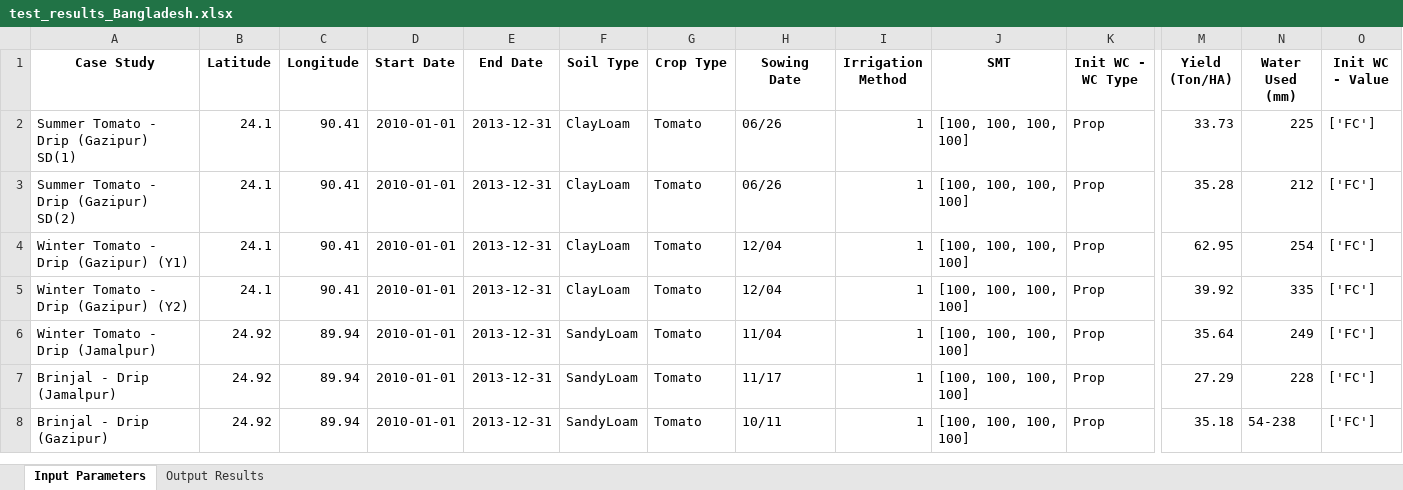
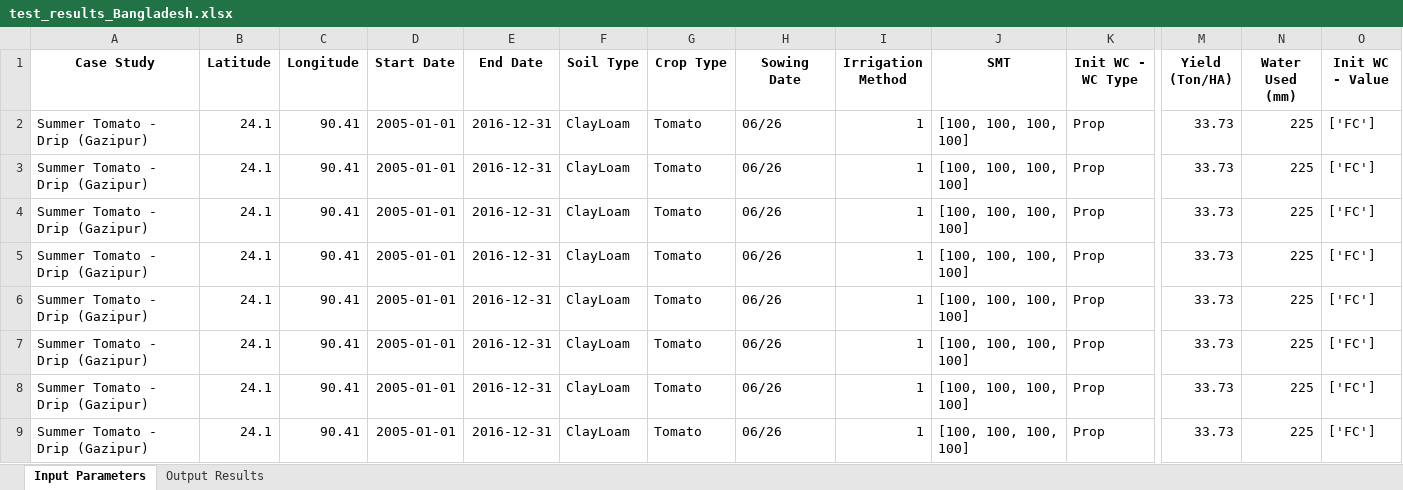
Before and after one commit to stephansmit/heliostrome, an Excel workbook: heliostrome/jip_project/results/test_results_Bangladesh.xlsx, sheet Input Parameters, drawn as a sheet; only a part is shown, gaps mark what is left out; values as stored, in another font and other column widths than the file's, no borders; removed rows and columns are numbered as before the commit, all else as after; rows hold the shown columns only; the diff covers the shown part only; the diff names each change by its address in the sheet, - before the commit and + after, or states it on an @@ line.

```diff
--- a/heliostrome/jip_project/results/test_results_Bangladesh.xlsx (sheet Input Parameters)
+++ b/heliostrome/jip_project/results/test_results_Bangladesh.xlsx (sheet Input Parameters)
-A2 (Case Study): Summer Tomato - Drip (Gazipur) SD(1)
+A2 (Case Study): Summer Tomato - Drip (Gazipur)
-D2:D6 (Start Date): 2010-01-01
+D2:D6 (Start Date): 2005-01-01
-E2:E6 (End Date): 2013-12-31
+E2:E6 (End Date): 2016-12-31
-A3 (Case Study): Summer Tomato - Drip (Gazipur) SD(2)
+A3 (Case Study): Summer Tomato - Drip (Gazipur)
-M3 (Yield (Ton/HA)): 35.28
+M3 (Yield (Ton/HA)): 33.73
-N3 (Water Used (mm)): 212
+N3 (Water Used (mm)): 225
-A4 (Case Study): Winter Tomato - Drip (Gazipur) (Y1)
+A4 (Case Study): Summer Tomato - Drip (Gazipur)
-H4:H5 (Sowing Date): 12/04
+H4:H5 (Sowing Date): 06/26
-M4 (Yield (Ton/HA)): 62.95
+M4 (Yield (Ton/HA)): 33.73
-N4 (Water Used (mm)): 254
+N4 (Water Used (mm)): 225
-A5 (Case Study): Winter Tomato - Drip (Gazipur) (Y2)
+A5 (Case Study): Summer Tomato - Drip (Gazipur)
-M5 (Yield (Ton/HA)): 39.92
+M5 (Yield (Ton/HA)): 33.73
-N5 (Water Used (mm)): 335
+N5 (Water Used (mm)): 225
-A6 (Case Study): Winter Tomato - Drip (Jamalpur)
+A6 (Case Study): Summer Tomato - Drip (Gazipur)
-B6 (Latitude): 24.92
+B6 (Latitude): 24.1
-C6 (Longitude): 89.94
+C6 (Longitude): 90.41
-F6 (Soil Type): SandyLoam
+F6 (Soil Type): ClayLoam
-H6 (Sowing Date): 11/04
+H6 (Sowing Date): 06/26
-M6 (Yield (Ton/HA)): 35.64
+M6 (Yield (Ton/HA)): 33.73
-N6 (Water Used (mm)): 249
+N6 (Water Used (mm)): 225
-row 7: Brinjal - Drip (Jamalpur) | 24.92 | 89.94 | 2010-01-01 | 2013-12-31 | SandyLoam | Tomato | 11/17 | 1 | [100, 100, 100, 100] | Prop | 27.29 | 228 | ['FC']
-A7 (Case Study): Brinjal - Drip (Gazipur)
+A7 (Case Study): Summer Tomato - Drip (Gazipur)
-B7 (Latitude): 24.92
+B7 (Latitude): 24.1
-C7 (Longitude): 89.94
+C7 (Longitude): 90.41
-D7 (Start Date): 2010-01-01
+D7 (Start Date): 2005-01-01
-E7 (End Date): 2013-12-31
+E7 (End Date): 2016-12-31
-F7 (Soil Type): SandyLoam
+F7 (Soil Type): ClayLoam
-H7 (Sowing Date): 10/11
+H7 (Sowing Date): 06/26
-M7 (Yield (Ton/HA)): 35.18
+M7 (Yield (Ton/HA)): 33.73
-N7 (Water Used (mm)): 54-238
+N7 (Water Used (mm)): 225
+row 8: Summer Tomato - Drip (Gazipur) | 24.1 | 90.41 | 2005-01-01 | 2016-12-31 | ClayLoam | Tomato | 06/26 | 1 | [100, 100, 100, 100] | Prop | 33.73 | 225 | ['FC']
+row 9: Summer Tomato - Drip (Gazipur) | 24.1 | 90.41 | 2005-01-01 | 2016-12-31 | ClayLoam | Tomato | 06/26 | 1 | [100, 100, 100, 100] | Prop | 33.73 | 225 | ['FC']
```
Also changed, not shown: 10 added rows elsewhere in this sheet, sheet Output Results, heliostrome/jip_project/results/Factors to run simulation.xlsx, heliostrome/jip_project/results/PVPUmp_Data.xlsx, 6 other files.
